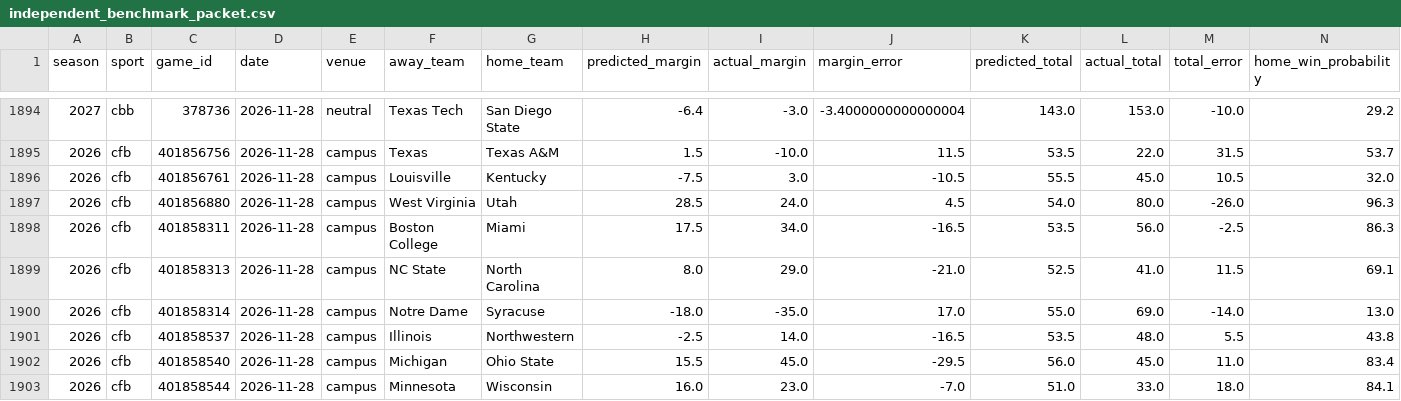
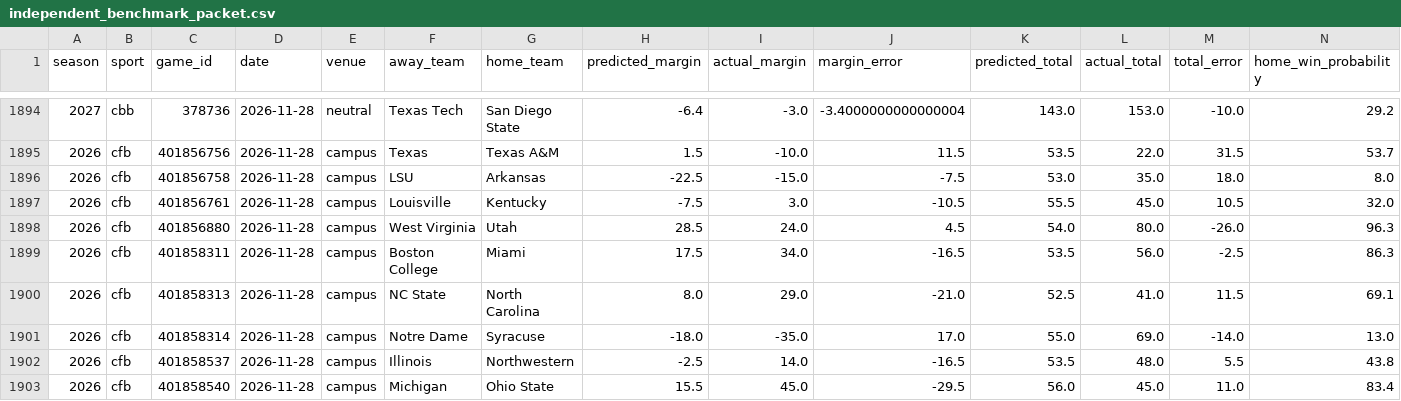
Before and after one commit to thecadeharp/cfb-analytics, a CSV file: data/reports/independent_benchmark_packet.csv, drawn as a sheet; only a part is shown, gaps mark what is left out; the shorter side is filled out with more unchanged rows; rows hold the shown columns only; the diff names each change by its address in the sheet, - before the commit and + after, or states it on an @@ line.

```diff
--- a/data/reports/independent_benchmark_packet.csv
+++ b/data/reports/independent_benchmark_packet.csv
+row 1896: 2026 | cfb | 401856758 | 2026-11-28 | campus | LSU | Arkansas | -22.5 | -15.0 | -7.5 | 53.0 | 35.0 | 18.0 | 8.0
```
Also changed, not shown: 12 other files.
